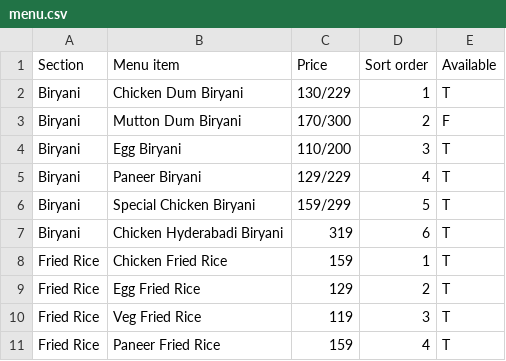
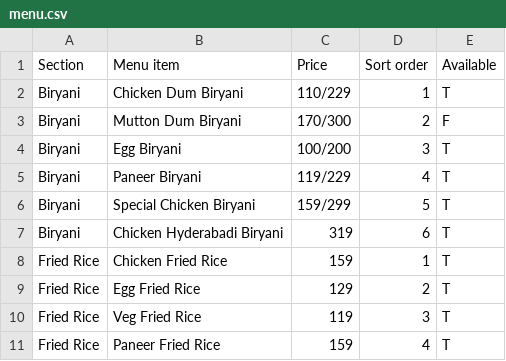
Before and after one commit to 0xsubi/elclassico, a CSV file: menu.csv, drawn as a sheet; only a part is shown.

```diff
--- a/menu.csv
+++ b/menu.csv
@@ -1,6 +1,6 @@
 Section,Menu item,Price,Sort order,Available
-Biryani,Chicken Dum Biryani,130/229,1,T
+Biryani,Chicken Dum Biryani,110/229,1,T
 Biryani,Mutton Dum Biryani,170/300,2,F
-Biryani,Egg Biryani,110/200,3,T
-Biryani,Paneer Biryani,129/229,4,T
+Biryani,Egg Biryani,100/200,3,T
+Biryani,Paneer Biryani,119/229,4,T
 Biryani,Special Chicken Biryani,159/299,5,T
```
Also changed, not shown: 1 other file.
